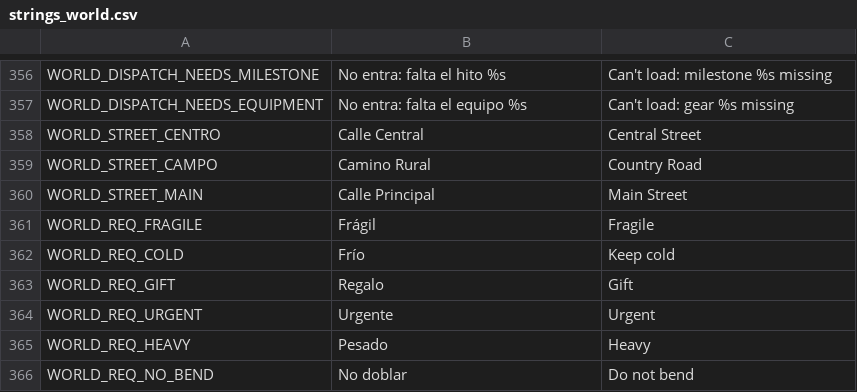
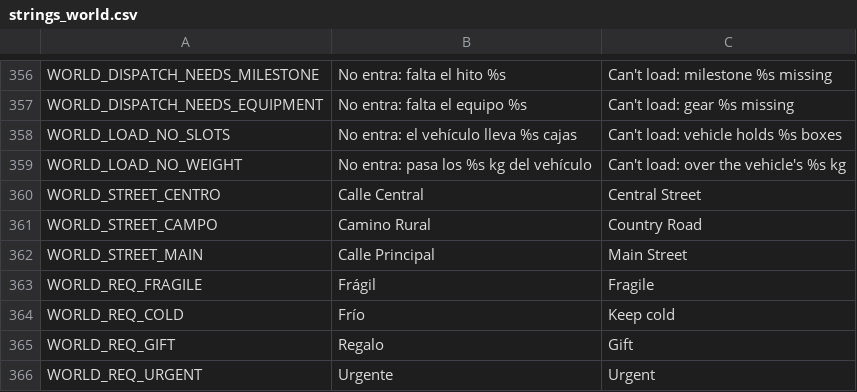
Before and after one commit to Delestal94/Prometeus, a CSV file: do-not-drop/translations/strings_world.csv, drawn as a sheet; only a part is shown, gaps mark what is left out; the shorter side is filled out with more unchanged rows.

```diff
--- a/do-not-drop/translations/strings_world.csv
+++ b/do-not-drop/translations/strings_world.csv
@@ -367,2 +367,4 @@ WORLD_DISPATCH_NEEDS_MILESTONE,No entra: falta el hito %s,Can't load: milestone
 WORLD_DISPATCH_NEEDS_EQUIPMENT,No entra: falta el equipo %s,Can't load: gear %s missing
+WORLD_LOAD_NO_SLOTS,No entra: el vehículo lleva %s cajas,Can't load: vehicle holds %s boxes
+WORLD_LOAD_NO_WEIGHT,No entra: pasa los %s kg del vehículo,Can't load: over the vehicle's %s kg
 WORLD_STREET_CENTRO,Calle Central,Central Street
```
Also changed, not shown: 6 other files.
